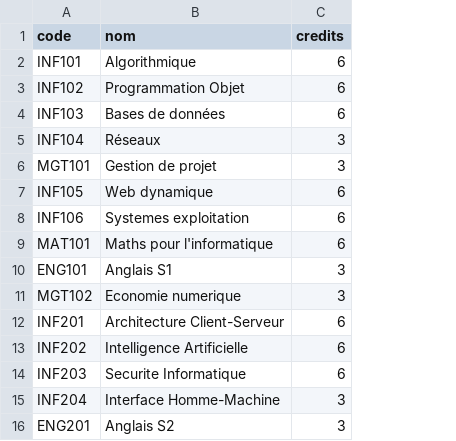
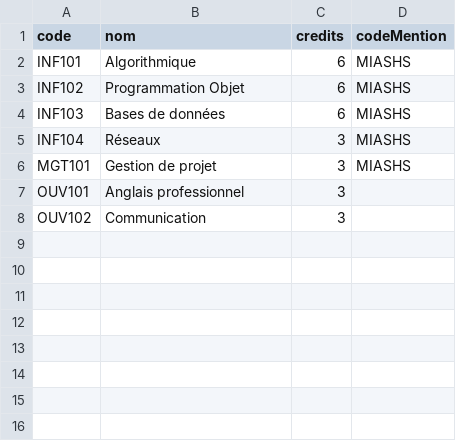
Before and after one commit to adjanati12/ProjetJavaS6, a CSV file: src/main/resources/data/ues.csv, drawn as a sheet; removed rows and columns are numbered as before the commit, all else as after; the diff names each change by its address in the sheet, - before the commit and + after, or states it on an @@ line.

```diff
--- a/src/main/resources/data/ues.csv
+++ b/src/main/resources/data/ues.csv
+column D (codeMention), rows 2-6: all MIASHS
-row 7: INF105 | Web dynamique | 6
-row 8: INF106 | Systemes exploitation | 6
-row 9: MAT101 | Maths pour l'informatique | 6
-row 10: ENG101 | Anglais S1 | 3
-row 11: MGT102 | Economie numerique | 3
-row 12: INF201 | Architecture Client-Serveur | 6
-row 13: INF202 | Intelligence Artificielle | 6
-row 14: INF203 | Securite Informatique | 6
-row 15: INF204 | Interface Homme-Machine | 3
-row 16: ENG201 | Anglais S2 | 3
+row 7: OUV101 | Anglais professionnel | 3
+row 8: OUV102 | Communication | 3
```
Also changed, not shown: src/main/resources/data/etudiants.csv, 2 other files.
